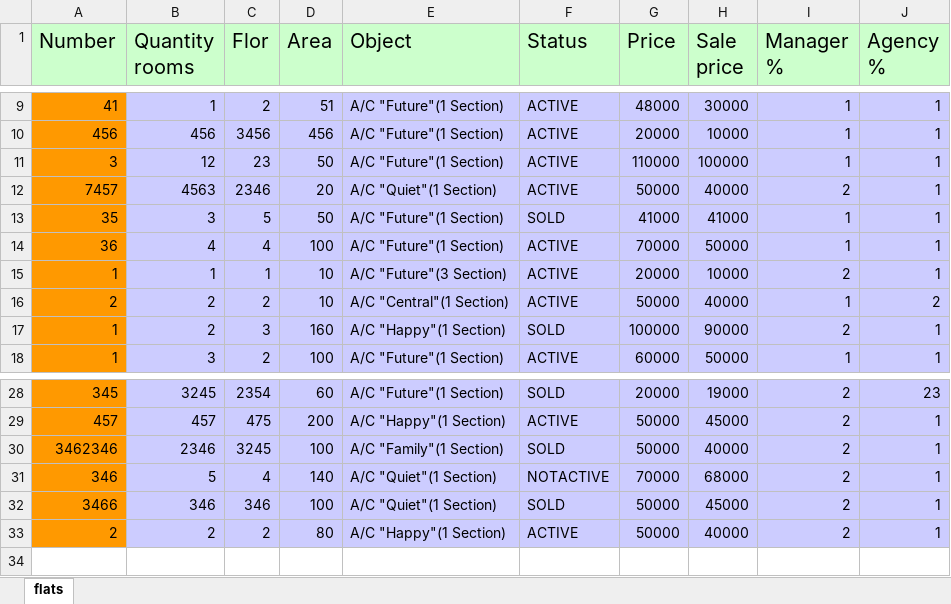
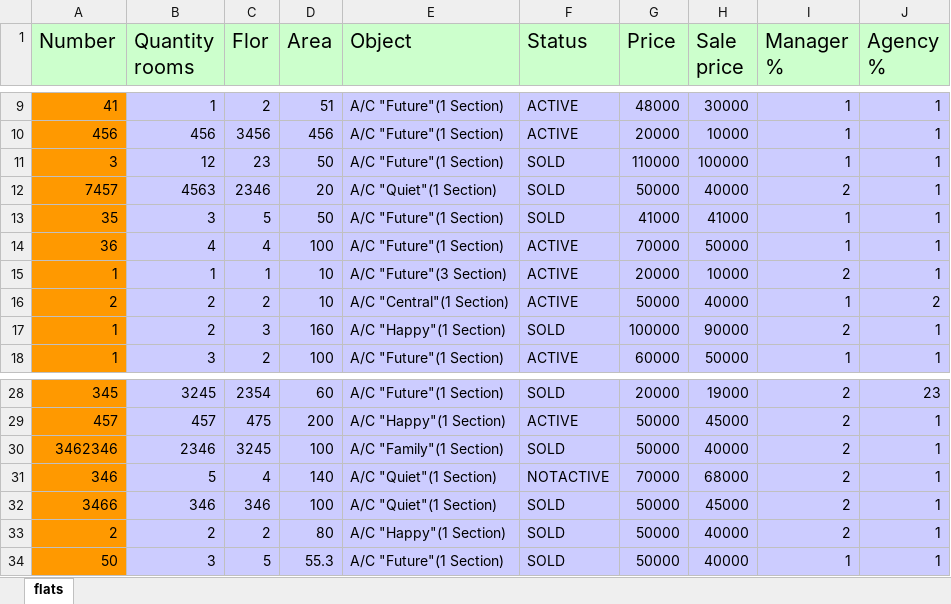
Before and after one commit to Ivaskaa/NewBuildingFinance, an Excel workbook: src/main/resources/flatsErrors.xlsx, sheet flats, drawn as a sheet; only a part is shown, gaps mark what is left out; values as stored, in another font and other column widths than the file's, no borders; the diff names each change by its address in the sheet, - before the commit and + after, or states it on an @@ line.

```diff
--- a/src/main/resources/flatsErrors.xlsx (sheet flats)
+++ b/src/main/resources/flatsErrors.xlsx (sheet flats)
-F11:F12 (Status): ACTIVE
+F11:F12 (Status): SOLD
-F33 (Status): ACTIVE
+F33 (Status): SOLD
+row 34: 50 | 3 | 5 | 55.3 | A/C "Future"(1 Section) | SOLD | 50000 | 40000 | 1 | 1
```
Also changed, not shown: src/main/resources/flats.xlsx, 41 other files.
